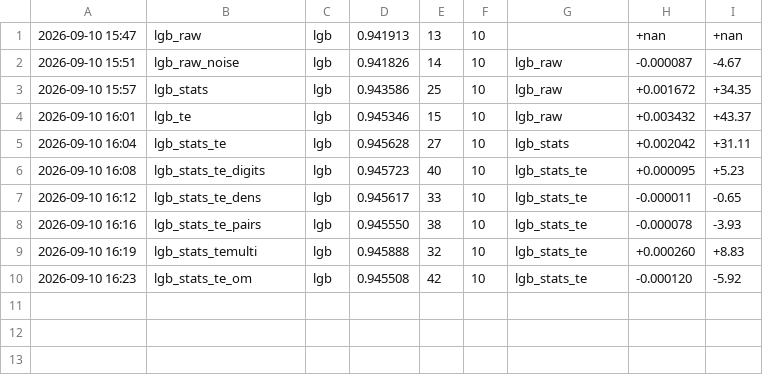
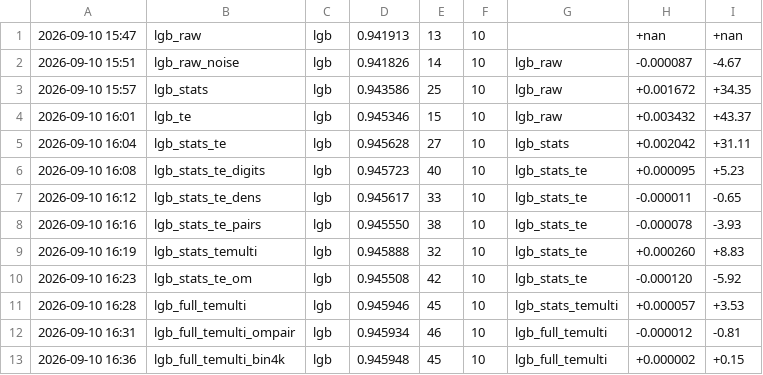
Before and after one commit to happyc0der/kaggle-s6e9-ev-purchases, a CSV file: experiments/results.csv, drawn as a sheet; the diff names each change by its address in the sheet, - before the commit and + after, or states it on an @@ line.

```diff
--- a/experiments/results.csv
+++ b/experiments/results.csv
+row 11: 2026-09-10 16:28 | lgb_full_temulti | lgb | 0.945946 | 45 | 10 | lgb_stats_temulti | +0.000057 | +3.53
+row 12: 2026-09-10 16:31 | lgb_full_temulti_ompair | lgb | 0.945934 | 46 | 10 | lgb_full_temulti | -0.000012 | -0.81
+row 13: 2026-09-10 16:36 | lgb_full_temulti_bin4k | lgb | 0.945948 | 45 | 10 | lgb_full_temulti | +0.000002 | +0.15
```
Also changed, not shown: 3 other files.
